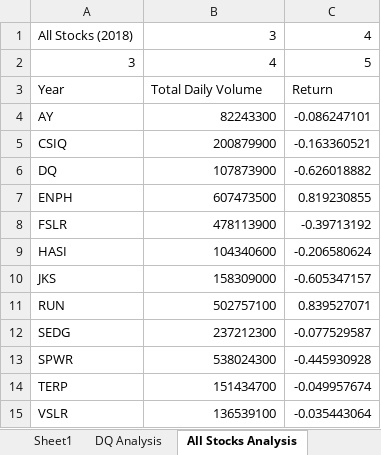
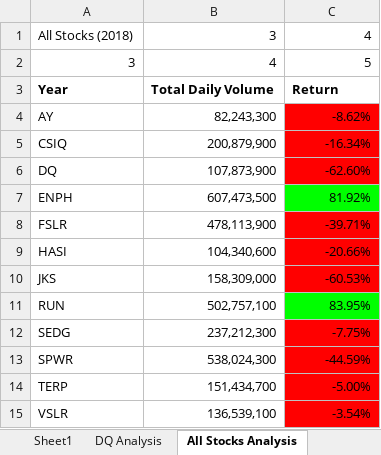
Before and after one commit to ndxn/stock-analysis, an Excel workbook: green_stocks.xlsm, sheet All Stocks Analysis, drawn as a sheet; values as stored, in another font and other column widths than the file's, no borders; the diff names each change by its address in the sheet, - before the commit and + after, or states it on an @@ line.

Commit message:
Added formatting code

```diff
--- a/green_stocks.xlsm (sheet All Stocks Analysis)
+++ b/green_stocks.xlsm (sheet All Stocks Analysis)
-A3:C3 bold: off
+A3:C3 bold: on
-B4: 82243300
+B4: 82,243,300
-C4: -0.086247101
+C4: -8.62%
-C4:C6 fill: none
+C4:C6 fill: #FF0000
-B5: 200879900
+B5: 200,879,900
-C5: -0.163360521
+C5: -16.34%
-B6: 107873900
+B6: 107,873,900
-C6: -0.626018882
+C6: -62.60%
-B7: 607473500
+B7: 607,473,500
-C7: 0.819230855
+C7: 81.92%
-C7 fill: none
+C7 fill: #00FF00
-B8: 478113900
+B8: 478,113,900
-C8: -0.39713192
+C8: -39.71%
-C8:C10 fill: none
+C8:C10 fill: #FF0000
-B9: 104340600
+B9: 104,340,600
-C9: -0.206580624
+C9: -20.66%
-B10: 158309000
+B10: 158,309,000
-C10: -0.605347157
+C10: -60.53%
-B11: 502757100
+B11: 502,757,100
-C11: 0.839527071
+C11: 83.95%
-C11 fill: none
+C11 fill: #00FF00
-B12: 237212300
+B12: 237,212,300
-C12: -0.077529587
+C12: -7.75%
-C12:C15 fill: none
+C12:C15 fill: #FF0000
-B13: 538024300
+B13: 538,024,300
-C13: -0.445930928
+C13: -44.59%
-B14: 151434700
+B14: 151,434,700
-C14: -0.049957674
+C14: -5.00%
-B15: 136539100
+B15: 136,539,100
-C15: -0.035443064
+C15: -3.54%
```
